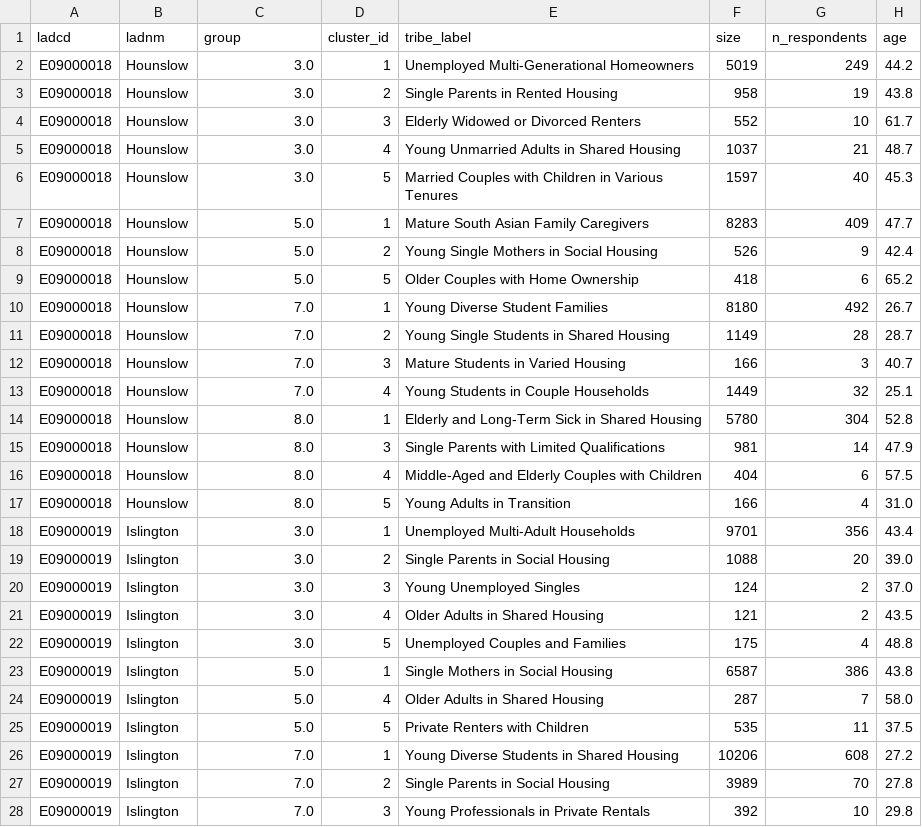
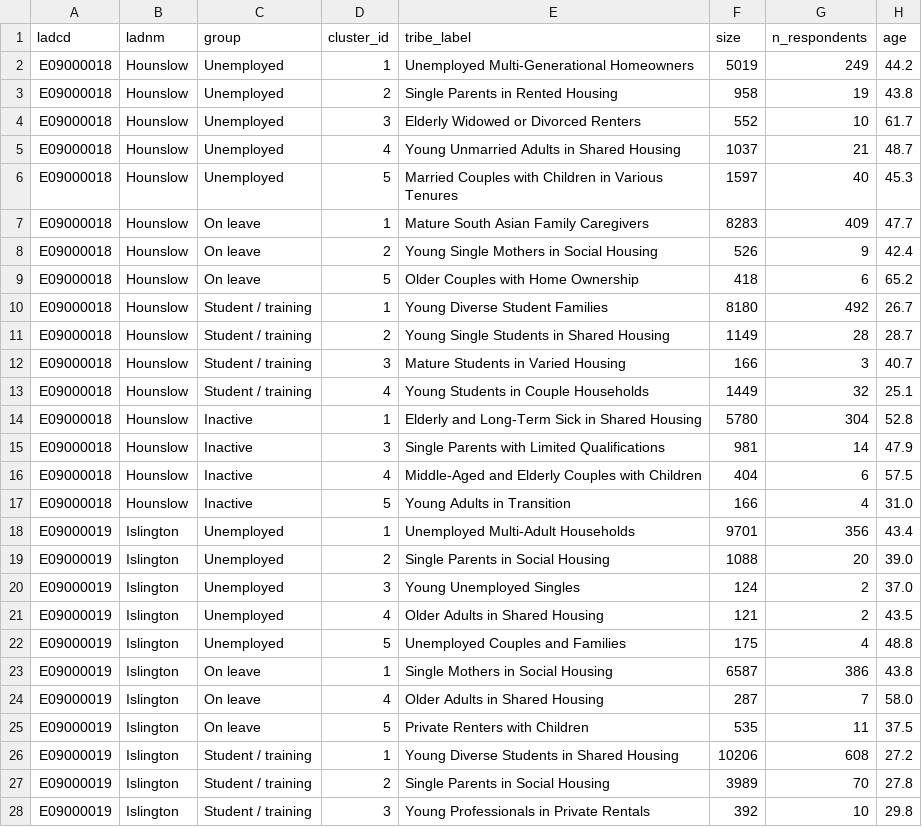
Before and after one commit to jimmytidey/sipher_personas, a CSV file: api/data/clusters/local_llm_clusters.csv, drawn as a sheet; only a part is shown; the diff covers the shown part only; the diff names each change by its address in the sheet, - before the commit and + after, or states it on an @@ line.

Commit message:
adding text descriptions to k-means clusters

```diff
--- a/api/data/clusters/local_llm_clusters.csv
+++ b/api/data/clusters/local_llm_clusters.csv
-C2:C6 (group): 3.0
+C2:C6 (group): Unemployed
-C7:C9 (group): 5.0
+C7:C9 (group): On leave
-C10:C13 (group): 7.0
+C10:C13 (group): Student / training
-C14:C17 (group): 8.0
+C14:C17 (group): Inactive
-C18:C22 (group): 3.0
+C18:C22 (group): Unemployed
-C23:C25 (group): 5.0
+C23:C25 (group): On leave
-C26:C28 (group): 7.0
+C26:C28 (group): Student / training
```
Also changed, not shown: 44 edited cells elsewhere in this file, 19 other files.
